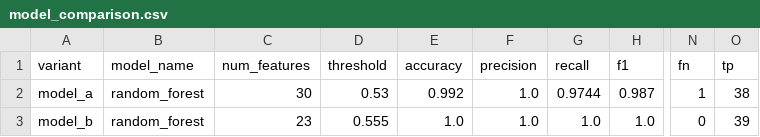
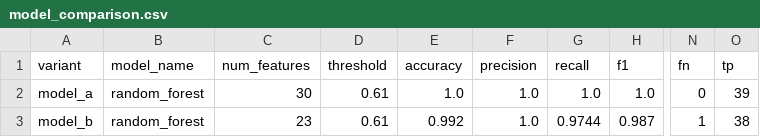
Before and after one commit to penguino7/realtime-ransomware-edr, a CSV file: Reports/model_comparison.csv, drawn as a sheet; only a part is shown, gaps mark what is left out; the diff names each change by its address in the sheet, - before the commit and + after, or states it on an @@ line.

```diff
--- a/Reports/model_comparison.csv
+++ b/Reports/model_comparison.csv
-D2 (threshold): 0.53
+D2 (threshold): 0.61
-E2 (accuracy): 0.992
+E2 (accuracy): 1.0
-G2 (recall): 0.9744
+G2 (recall): 1.0
-H2 (f1): 0.987
+H2 (f1): 1.0
-N2 (fn): 1
+N2 (fn): 0
-O2 (tp): 38
+O2 (tp): 39
-D3 (threshold): 0.555
+D3 (threshold): 0.61
-E3 (accuracy): 1.0
+E3 (accuracy): 0.992
-G3 (recall): 1.0
+G3 (recall): 0.9744
-H3 (f1): 1.0
+H3 (f1): 0.987
-N3 (fn): 0
+N3 (fn): 1
-O3 (tp): 39
+O3 (tp): 38
```
Also changed, not shown: Data/Processed/Splits/Model_A/test.csv, Data/Processed/Splits/Model_A/val.csv, 6 other files.
